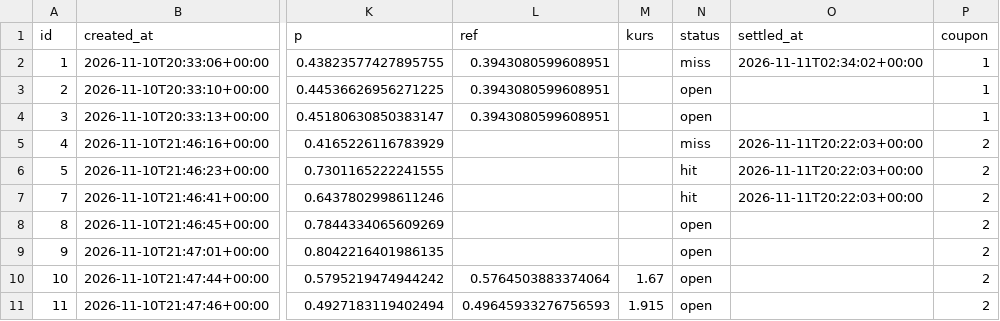
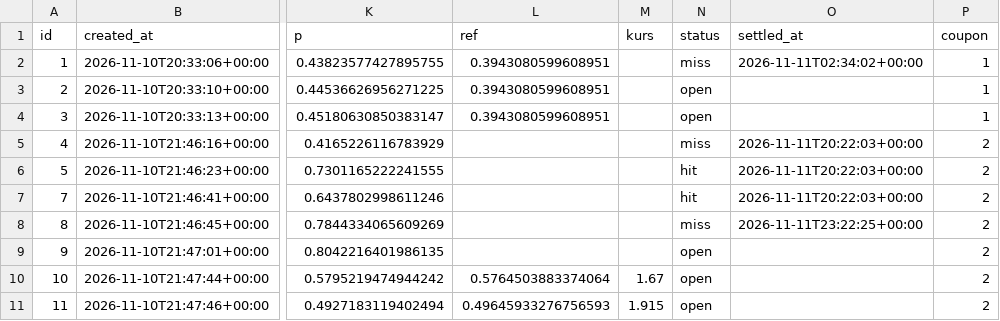
Before and after one commit to safe-n/flask-football-app, a CSV file: tennis/picks.csv, drawn as a sheet; only a part is shown, gaps mark what is left out; the diff names each change by its address in the sheet, - before the commit and + after, or states it on an @@ line.

Commit message:
tennis picks: 10 typów

```diff
--- a/tennis/picks.csv
+++ b/tennis/picks.csv
-N8 (status): open
+N8 (status): miss
-O8 (settled_at): (empty)
+O8 (settled_at): 2026-11-11T23:22:25+00:00
```
